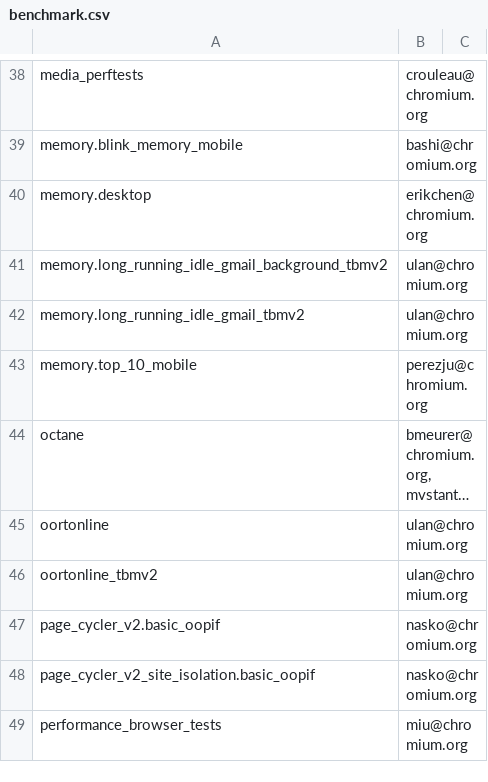
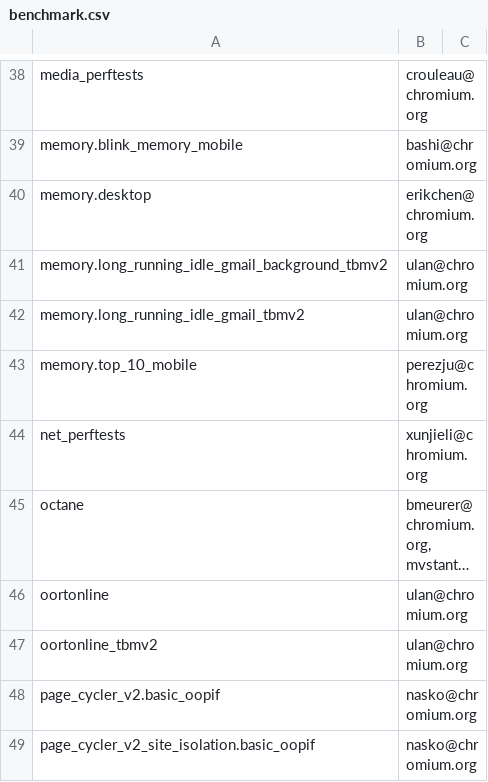
Before and after one commit to chromium-full-mirror/chromium_src_tools_perf, a CSV file: benchmark.csv, drawn as a sheet; only a part is shown, gaps mark what is left out; the shorter side is filled out with more unchanged rows; long unchanged cells end in …; the diff names each change by its address in the sheet, - before the commit and + after, or states it on an @@ line.

Commit message:
Run net_perftests on Linux perf bots
This CL makes Linux perf bots run net_perftests.

BUG=701387, 730000

Review-Url: https://codereview.chromium.org/2748073003
Cr-Commit-Position: refs/heads/master@{#477715}
NOKEYCHECK=True
GitOrigin-RevId: bdefc4f71c8dd8dcd4b53d9adb2600c8574630bb

```diff
--- a/benchmark.csv
+++ b/benchmark.csv
+row 44: net_perftests | xunjieli@chromium.org
```
Also changed, not shown: 1 other file.
